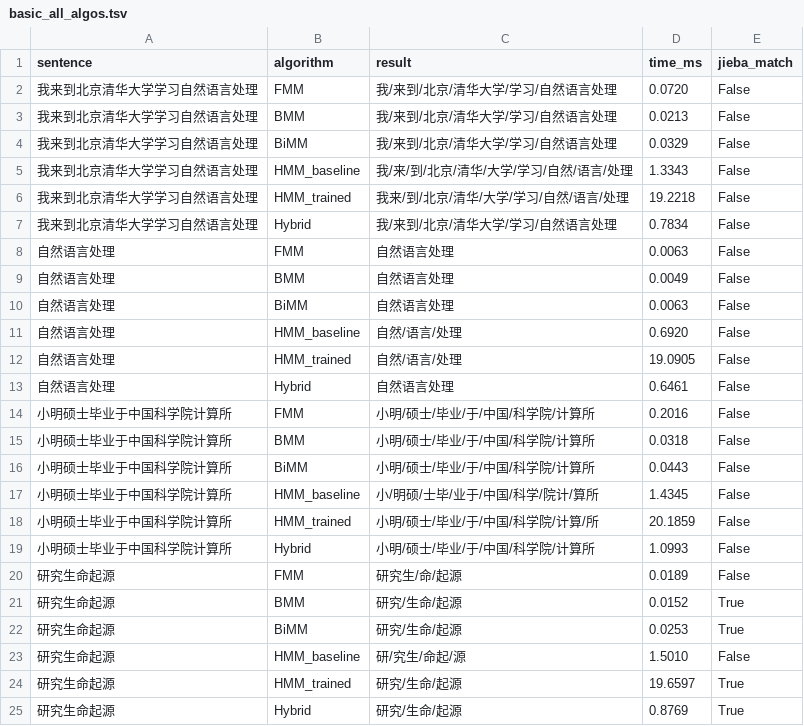
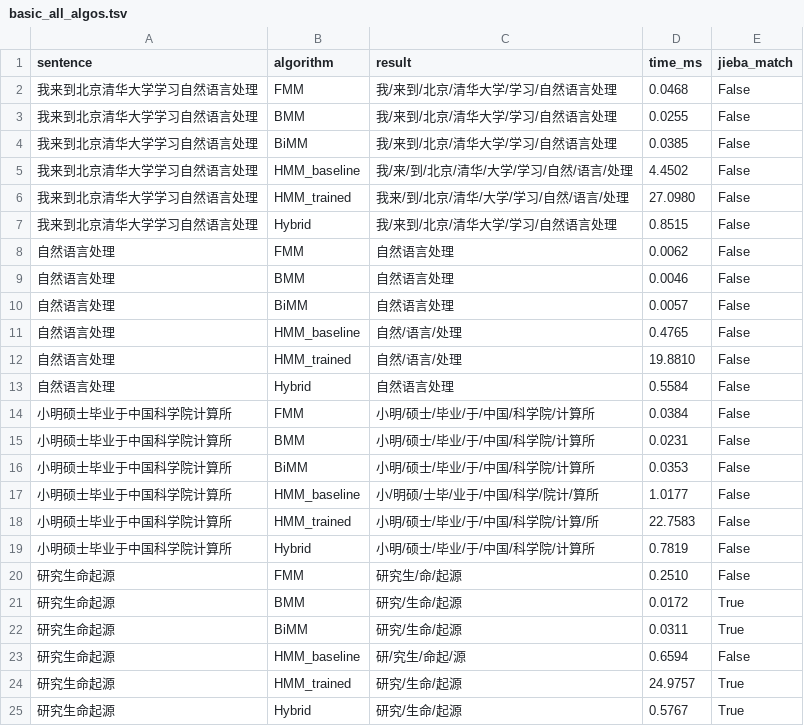
Before and after one commit to qinz2/Chinese-Word-separation, a TSV file: results/segmentation/basic_all_algos.tsv, drawn as a sheet.

```diff
--- a/results/segmentation/basic_all_algos.tsv
+++ b/results/segmentation/basic_all_algos.tsv
@@ -1,25 +1,25 @@
 sentence	algorithm	result	time_ms	jieba_match
-我来到北京清华大学学习自然语言处理	FMM	我/来到/北京/清华大学/学习/自然语言处理	0.0720	False
-我来到北京清华大学学习自然语言处理	BMM	我/来到/北京/清华大学/学习/自然语言处理	0.0213	False
-我来到北京清华大学学习自然语言处理	BiMM	我/来到/北京/清华大学/学习/自然语言处理	0.0329	False
-我来到北京清华大学学习自然语言处理	HMM_baseline	我/来/到/北京/清华/大学/学习/自然/语言/处理	1.3343	False
-我来到北京清华大学学习自然语言处理	HMM_trained	我来/到/北京/清华/大学/学习/自然/语言/处理	19.2218	False
-我来到北京清华大学学习自然语言处理	Hybrid	我/来到/北京/清华大学/学习/自然语言处理	0.7834	False
-自然语言处理	FMM	自然语言处理	0.0063	False
-自然语言处理	BMM	自然语言处理	0.0049	False
-自然语言处理	BiMM	自然语言处理	0.0063	False
-自然语言处理	HMM_baseline	自然/语言/处理	0.6920	False
-自然语言处理	HMM_trained	自然/语言/处理	19.0905	False
-自然语言处理	Hybrid	自然语言处理	0.6461	False
-小明硕士毕业于中国科学院计算所	FMM	小明/硕士/毕业/于/中国/科学院/计算所	0.2016	False
-小明硕士毕业于中国科学院计算所	BMM	小明/硕士/毕业/于/中国/科学院/计算所	0.0318	False
-小明硕士毕业于中国科学院计算所	BiMM	小明/硕士/毕业/于/中国/科学院/计算所	0.0443	False
-小明硕士毕业于中国科学院计算所	HMM_baseline	小/明硕/士毕/业于/中国/科学/院计/算所	1.4345	False
-小明硕士毕业于中国科学院计算所	HMM_trained	小明/硕士/毕业/于/中国/科学院/计算/所	20.1859	False
-小明硕士毕业于中国科学院计算所	Hybrid	小明/硕士/毕业/于/中国/科学院/计算所	1.0993	False
-研究生命起源	FMM	研究生/命/起源	0.0189	False
-研究生命起源	BMM	研究/生命/起源	0.0152	True
-研究生命起源	BiMM	研究/生命/起源	0.0253	True
-研究生命起源	HMM_baseline	研/究生/命起/源	1.5010	False
-研究生命起源	HMM_trained	研究/生命/起源	19.6597	True
-研究生命起源	Hybrid	研究/生命/起源	0.8769	True
+我来到北京清华大学学习自然语言处理	FMM	我/来到/北京/清华大学/学习/自然语言处理	0.0468	False
+我来到北京清华大学学习自然语言处理	BMM	我/来到/北京/清华大学/学习/自然语言处理	0.0255	False
+我来到北京清华大学学习自然语言处理	BiMM	我/来到/北京/清华大学/学习/自然语言处理	0.0385	False
+我来到北京清华大学学习自然语言处理	HMM_baseline	我/来/到/北京/清华/大学/学习/自然/语言/处理	4.4502	False
+我来到北京清华大学学习自然语言处理	HMM_trained	我来/到/北京/清华/大学/学习/自然/语言/处理	27.0980	False
+我来到北京清华大学学习自然语言处理	Hybrid	我/来到/北京/清华大学/学习/自然语言处理	0.8515	False
+自然语言处理	FMM	自然语言处理	0.0062	False
+自然语言处理	BMM	自然语言处理	0.0046	False
+自然语言处理	BiMM	自然语言处理	0.0057	False
+自然语言处理	HMM_baseline	自然/语言/处理	0.4765	False
+自然语言处理	HMM_trained	自然/语言/处理	19.8810	False
+自然语言处理	Hybrid	自然语言处理	0.5584	False
+小明硕士毕业于中国科学院计算所	FMM	小明/硕士/毕业/于/中国/科学院/计算所	0.0384	False
+小明硕士毕业于中国科学院计算所	BMM	小明/硕士/毕业/于/中国/科学院/计算所	0.0231	False
+小明硕士毕业于中国科学院计算所	BiMM	小明/硕士/毕业/于/中国/科学院/计算所	0.0353	False
+小明硕士毕业于中国科学院计算所	HMM_baseline	小/明硕/士毕/业于/中国/科学/院计/算所	1.0177	False
+小明硕士毕业于中国科学院计算所	HMM_trained	小明/硕士/毕业/于/中国/科学院/计算/所	22.7583	False
+小明硕士毕业于中国科学院计算所	Hybrid	小明/硕士/毕业/于/中国/科学院/计算所	0.7819	False
+研究生命起源	FMM	研究生/命/起源	0.2510	False
+研究生命起源	BMM	研究/生命/起源	0.0172	True
+研究生命起源	BiMM	研究/生命/起源	0.0311	True
+研究生命起源	HMM_baseline	研/究生/命起/源	0.6594	False
+研究生命起源	HMM_trained	研究/生命/起源	24.9757	True
+研究生命起源	Hybrid	研究/生命/起源	0.5767	True
```
Also changed, not shown: results/comparison_jieba.tsv, results/segmentation/ambiguity_all_algos.tsv, 30 other files.
